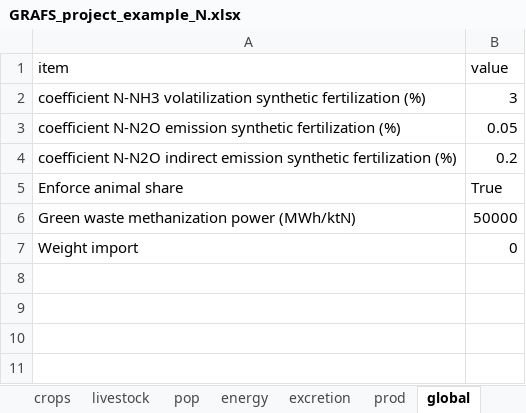
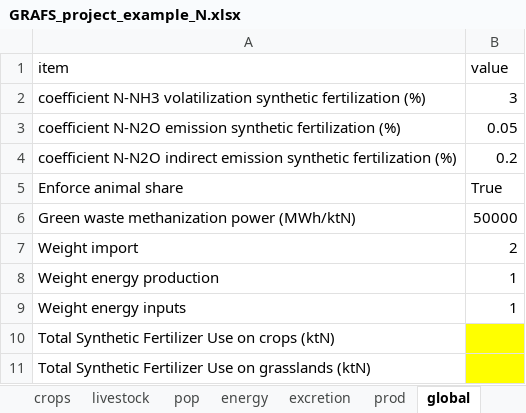
Before and after one commit to AdrienFausteGay/GRAFS-E, an Excel workbook: example/GRAFS_project_example_N.xlsx, sheet global, drawn as a sheet; values as stored, in another font and other column widths than the file's, no borders; the diff names each change by its address in the sheet, - before the commit and + after, or states it on an @@ line.

Commit message:
Ajout d'un df energy et gestion flexible des infrastructures energétiques. Reste à mettre à jour la couche carbone. Mettre à jour l'exemple sur le carbone et la doc.

```diff
--- a/example/GRAFS_project_example_N.xlsx (sheet global)
+++ b/example/GRAFS_project_example_N.xlsx (sheet global)
-B7 (value): 0
+B7 (value): 2
+row 8: Weight energy production | 1
+row 9: Weight energy inputs | 1
+row 10: Total Synthetic Fertilizer Use on crops (ktN)
+row 11: Total Synthetic Fertilizer Use on grasslands (ktN)
```
Also changed, not shown: sheet energy, sheet excretion, sheet prod, sheet crops, example/GRAFS_data_example_N.xlsx, 2 other files.
